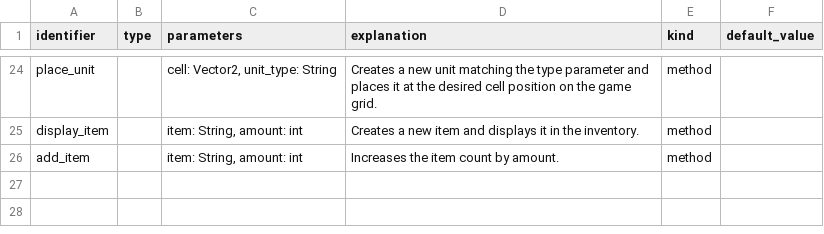
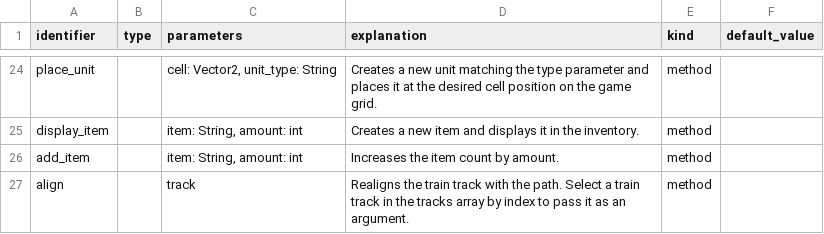
Before and after one commit to GDQuest/learn-gdscript, a CSV file: course/documentation.csv, drawn as a sheet; only a part is shown, gaps mark what is left out; the diff names each change by its address in the sheet, - before the commit and + after, or states it on an @@ line.

Commit message:
content: Add a documentation entry for the align function in L23.P2
close #1087

```diff
--- a/course/documentation.csv
+++ b/course/documentation.csv
+row 27: align |  | track | Realigns the train track with the path. Select a train track in the tracks array by index to pass it as an argument. | method
```
Also changed, not shown: 1 other file.
